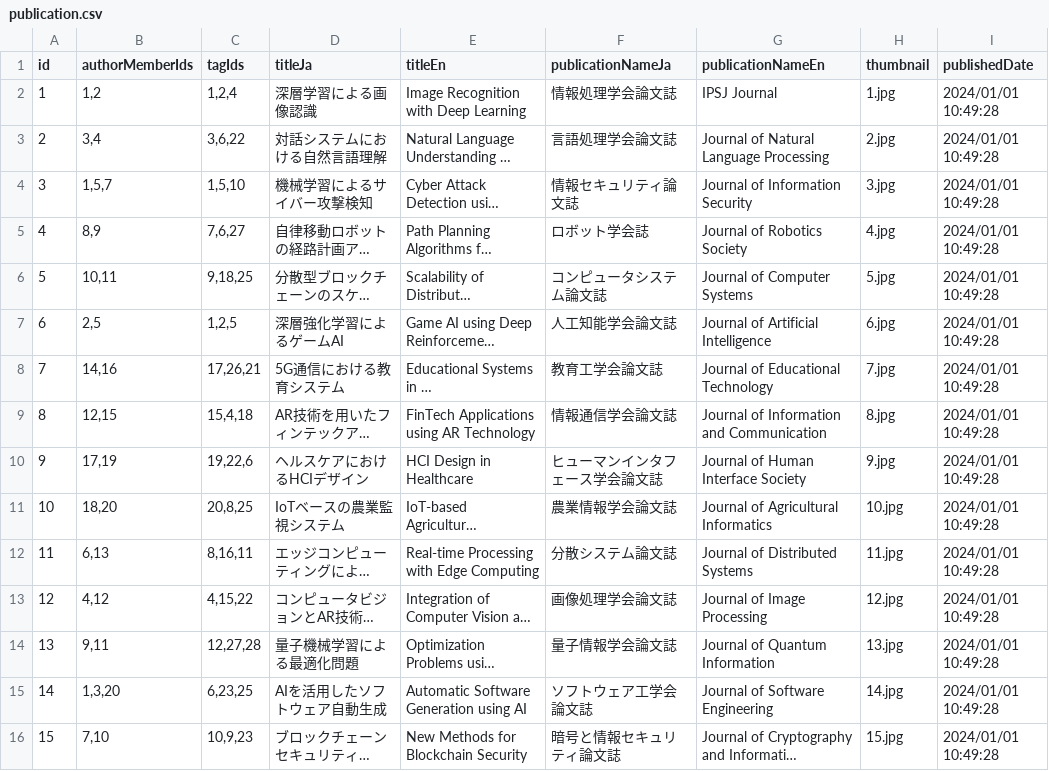
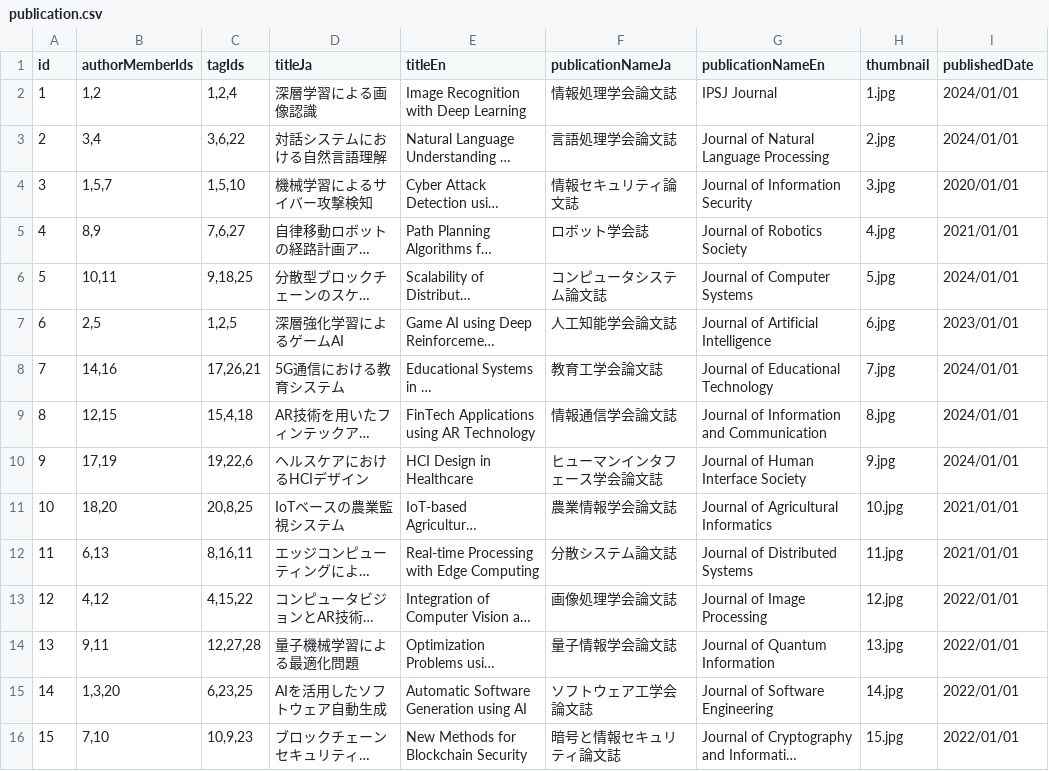
Before and after one commit to kouheisatou/morinolab_hp, a CSV file: contents/publication/publication.csv, drawn as a sheet; long unchanged cells end in …; the diff names each change by its address in the sheet, - before the commit and + after, or states it on an @@ line.

```diff
--- a/contents/publication/publication.csv
+++ b/contents/publication/publication.csv
-I2:I3 (publishedDate): 2024/01/01 10:49:28
+I2:I3 (publishedDate): 2024/01/01
-I4 (publishedDate): 2024/01/01 10:49:28
+I4 (publishedDate): 2020/01/01
-I5 (publishedDate): 2024/01/01 10:49:28
+I5 (publishedDate): 2021/01/01
-I6 (publishedDate): 2024/01/01 10:49:28
+I6 (publishedDate): 2024/01/01
-I7 (publishedDate): 2024/01/01 10:49:28
+I7 (publishedDate): 2023/01/01
-I8:I10 (publishedDate): 2024/01/01 10:49:28
+I8:I10 (publishedDate): 2024/01/01
-I11:I12 (publishedDate): 2024/01/01 10:49:28
+I11:I12 (publishedDate): 2021/01/01
-I13:I16 (publishedDate): 2024/01/01 10:49:28
+I13:I16 (publishedDate): 2022/01/01
```
Also changed, not shown: contents/lecture/lecture.csv, contents/theme/theme.csv, 18 other files.
